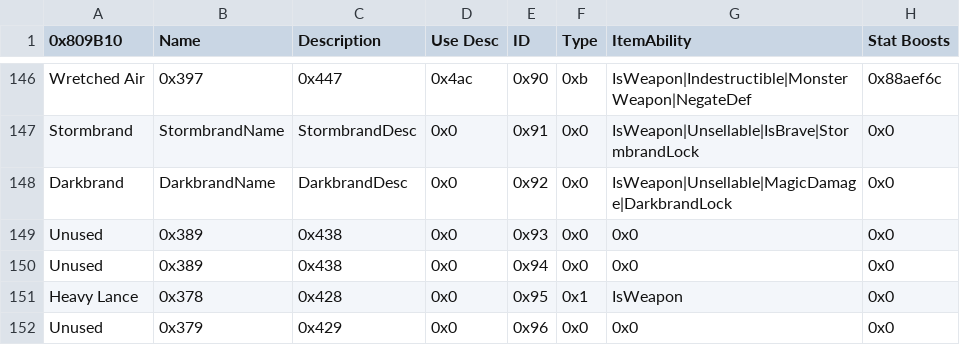
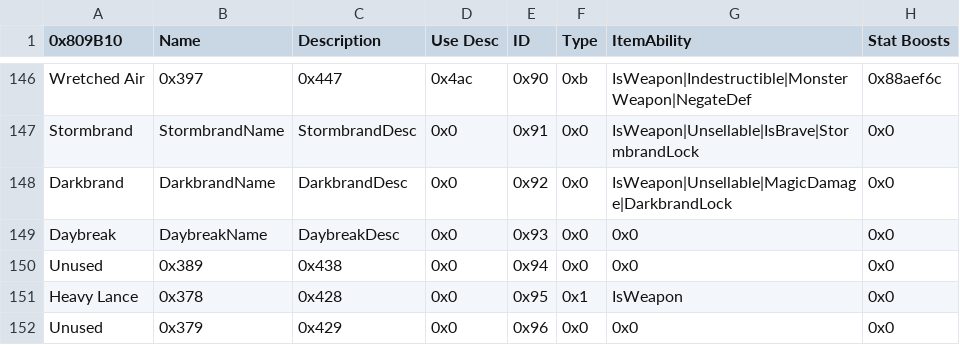
Before and after one commit to legendofloog/Teleshack-II, a CSV file: Tables/NightmareModules/Items/ItemTable.csv, drawn as a sheet; only a part is shown, gaps mark what is left out; the diff names each change by its address in the sheet, - before the commit and + after, or states it on an @@ line.

Commit message:
Update ItemTable.csv

```diff
--- a/Tables/NightmareModules/Items/ItemTable.csv
+++ b/Tables/NightmareModules/Items/ItemTable.csv
-A149 (0x809B10): Unused
+A149 (0x809B10): Daybreak
-B149 (Name): 0x389
+B149 (Name): DaybreakName
-C149 (Description): 0x438
+C149 (Description): DaybreakDesc
```
